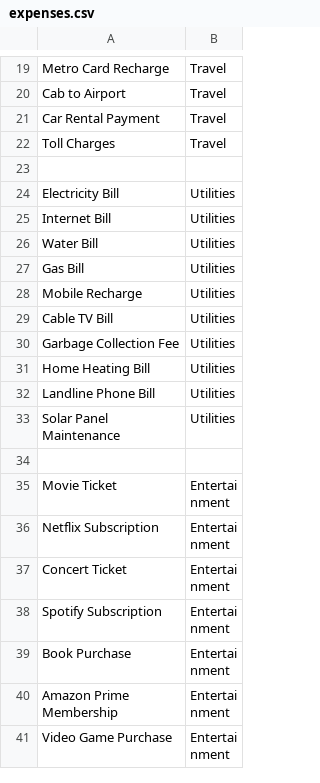
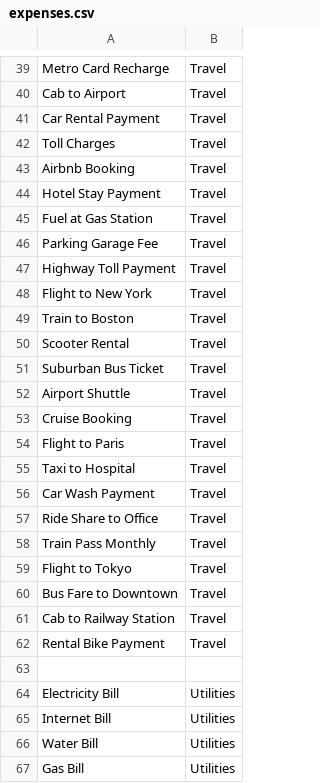
Before and after one commit to svkshailendra/ExpenseCategorizer, a CSV file: ExpenseModelTrainer/ExpenseModelTrainer/expenses.csv, drawn as a sheet; only a part is shown, gaps mark what is left out; the shorter side is filled out with more unchanged rows; the diff covers the shown part only.

Commit message:
improved ml.net training model

```diff
--- a/ExpenseModelTrainer/ExpenseModelTrainer/expenses.csv
+++ b/ExpenseModelTrainer/ExpenseModelTrainer/expenses.csv
@@ -22,2 +42,22 @@ Car Rental Payment,Travel
 Toll Charges,Travel
+Airbnb Booking,Travel
+Hotel Stay Payment,Travel
+Fuel at Gas Station,Travel
+Parking Garage Fee,Travel
+Highway Toll Payment,Travel
+Flight to New York,Travel
+Train to Boston,Travel
+Scooter Rental,Travel
+Suburban Bus Ticket,Travel
+Airport Shuttle,Travel
+Cruise Booking,Travel
+Flight to Paris,Travel
+Taxi to Hospital,Travel
+Car Wash Payment,Travel
+Ride Share to Office,Travel
+Train Pass Monthly,Travel
+Flight to Tokyo,Travel
+Bus Fare to Downtown,Travel
+Cab to Railway Station,Travel
+Rental Bike Payment,Travel
 
```
Also changed, not shown: 80 added rows elsewhere in this file, 1 other file.
